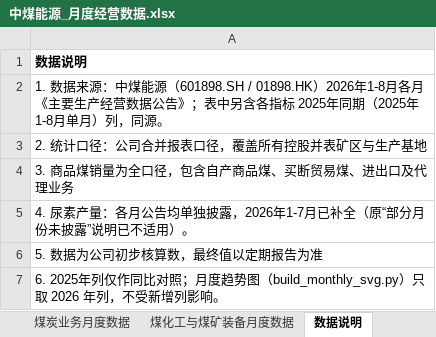
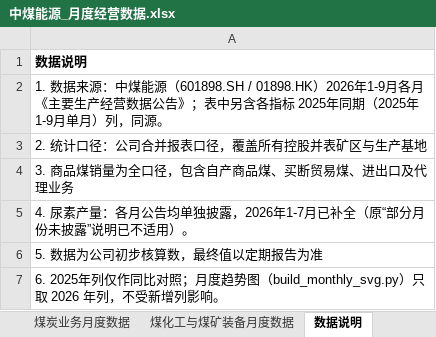
Before and after one commit to Kelvin-Liu1982/PersonalStock, an Excel workbook: china-coal/数据源/中煤能源_月度经营数据.xlsx, sheet 数据说明, drawn as a sheet; values as stored, in another font and other column widths than the file's, no borders; the diff names each change by its address in the sheet, - before the commit and + after, or states it on an @@ line.

```diff
--- a/china-coal/数据源/中煤能源_月度经营数据.xlsx (sheet 数据说明)
+++ b/china-coal/数据源/中煤能源_月度经营数据.xlsx (sheet 数据说明)
-A2: …01898.HK）2026年1-8月各月《主要生产经营数据公告》；表中另含各指标 2025年同期（2025年1-8月单月）…
+A2: …01898.HK）2026年1-9月各月《主要生产经营数据公告》；表中另含各指标 2025年同期（2025年1-9月单月）…
```
Also changed, not shown: sheet 煤炭业务月度数据, sheet 煤化工与煤矿装备月度数据, china-coal/数据源/中煤能源_价格和成本.xlsx, 21 other files.
